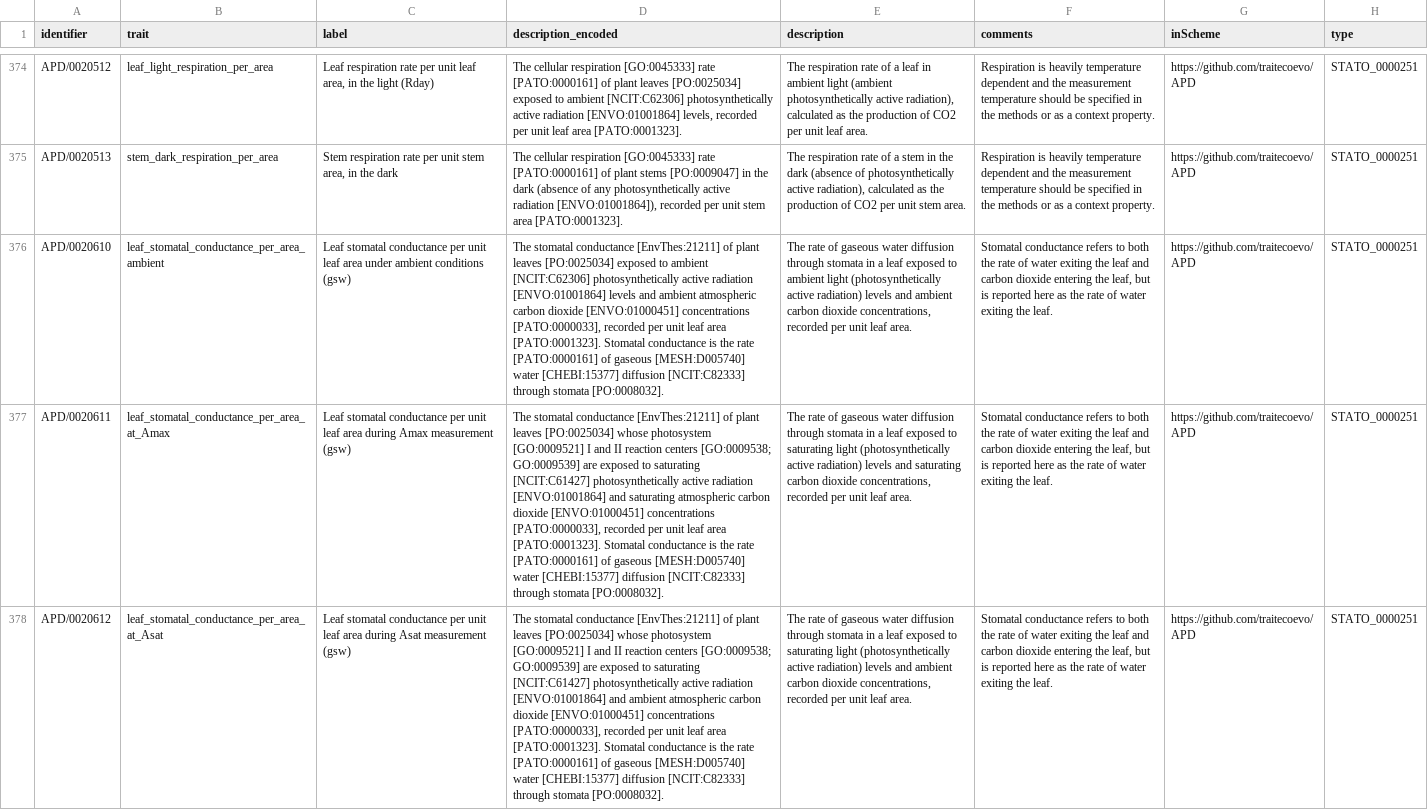
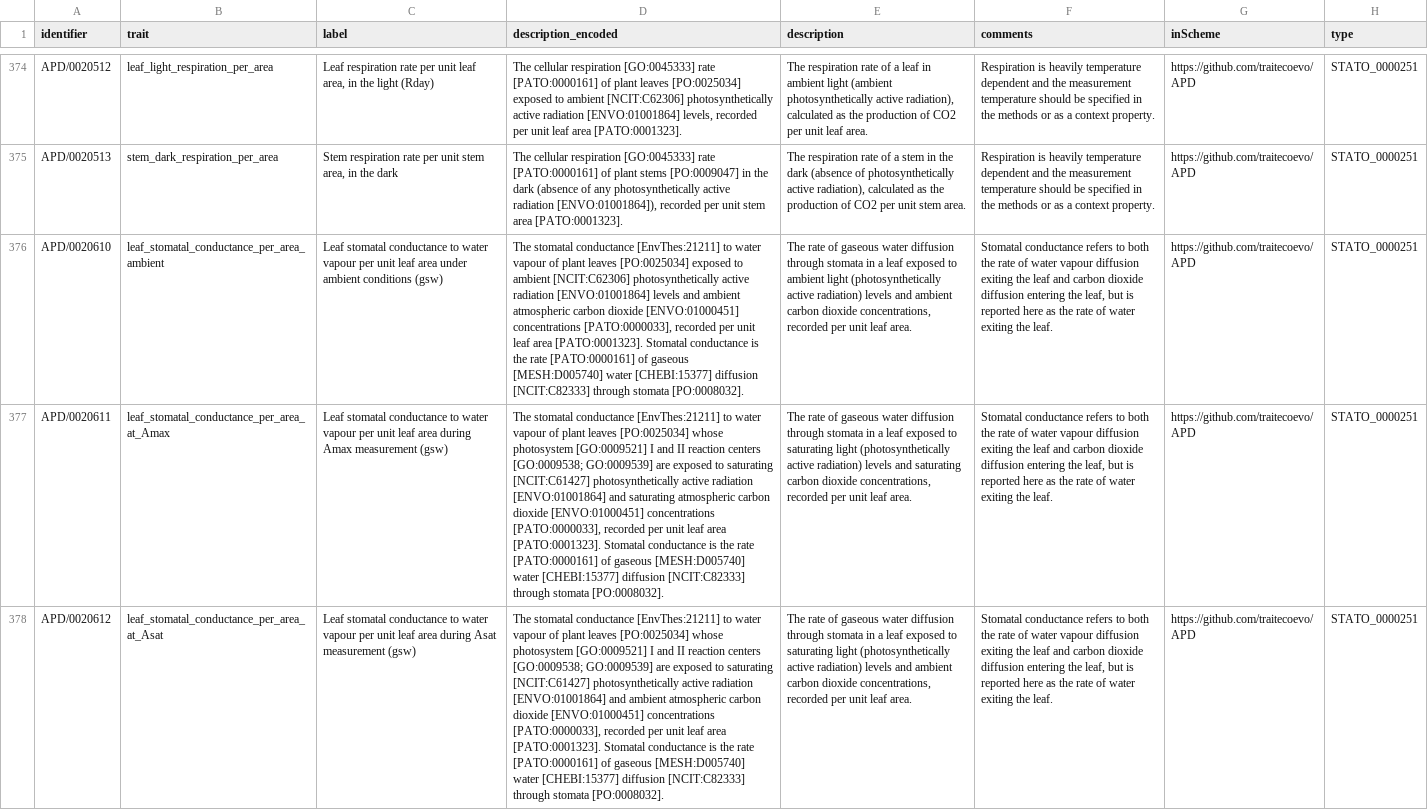
Before and after one commit to traitecoevo/APD, a CSV file: data/APD_traits.csv, drawn as a sheet; only a part is shown, gaps mark what is left out; the diff covers the shown part only; the diff names each change by its address in the sheet, - before the commit and + after, or states it on an @@ line.

Commit message:
edits to APD data files
first part of edits to APD data files following David Ellsworth's reviews

```diff
--- a/data/APD_traits.csv
+++ b/data/APD_traits.csv
-C376 (label): …stomatal conductance per unit…
+C376 (label): …stomatal conductance to water vapour per unit…
-D376 (description_encoded): …conductance [EnvThes:21211] of plant…
+D376 (description_encoded): …conductance [EnvThes:21211] to water vapour of plant…
-F376:F378 (comments): …of water exiting the leaf and carbon dioxide entering the…
+F376:F378 (comments): …of water vapour diffusion exiting the leaf and carbon dioxide diffusion entering the…
-C377 (label): …stomatal conductance per unit…
+C377 (label): …stomatal conductance to water vapour per unit…
-D377 (description_encoded): …conductance [EnvThes:21211] of plant…
+D377 (description_encoded): …conductance [EnvThes:21211] to water vapour of plant…
-C378 (label): …stomatal conductance per unit…
+C378 (label): …stomatal conductance to water vapour per unit…
-D378 (description_encoded): …conductance [EnvThes:21211] of plant…
+D378 (description_encoded): …conductance [EnvThes:21211] to water vapour of plant…
```
Also changed, not shown: 1 added row and 48 edited cells elsewhere in this file, data/APD_references.csv.
